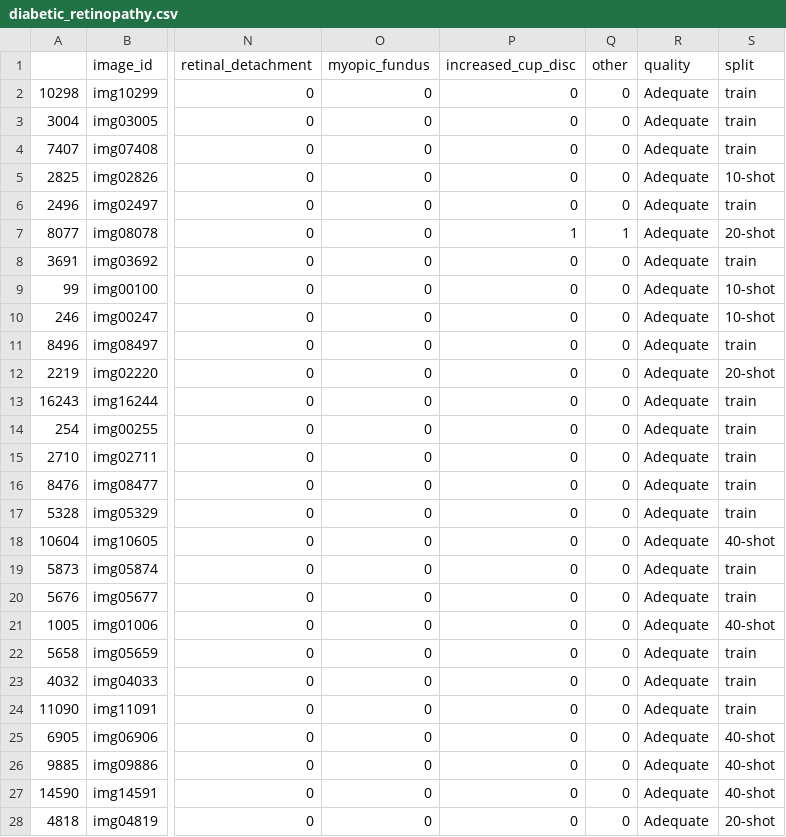
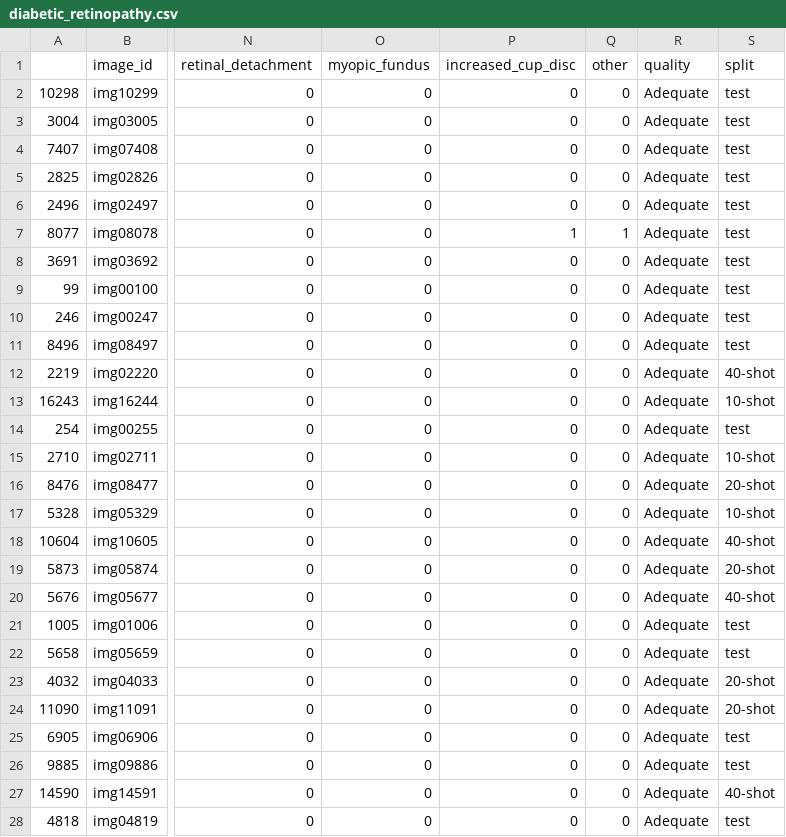
Before and after one commit to gabjp/few-shot-BRSET, a CSV file: data/diabetic_retinopathy.csv, drawn as a sheet; only a part is shown, gaps mark what is left out; the diff covers the shown part only; the diff names each change by its address in the sheet, - before the commit and + after, or states it on an @@ line.

```diff
--- a/data/diabetic_retinopathy.csv
+++ b/data/diabetic_retinopathy.csv
-S2:S4 (split): train
+S2:S4 (split): test
-S5 (split): 10-shot
+S5 (split): test
-S6 (split): train
+S6 (split): test
-S7 (split): 20-shot
+S7 (split): test
-S8 (split): train
+S8 (split): test
-S9:S10 (split): 10-shot
+S9:S10 (split): test
-S11 (split): train
+S11 (split): test
-S12 (split): 20-shot
+S12 (split): 40-shot
-S13 (split): train
+S13 (split): 10-shot
-S14 (split): train
+S14 (split): test
-S15 (split): train
+S15 (split): 10-shot
-S16 (split): train
+S16 (split): 20-shot
-S17 (split): train
+S17 (split): 10-shot
-S19 (split): train
+S19 (split): 20-shot
-S20 (split): train
+S20 (split): 40-shot
-S21 (split): 40-shot
+S21 (split): test
-S22 (split): train
+S22 (split): test
-S23:S24 (split): train
+S23:S24 (split): 20-shot
-S25:S26 (split): 40-shot
+S25:S26 (split): test
-S28 (split): 20-shot
+S28 (split): test
```
Also changed, not shown: 118 edited cells elsewhere in this file, data/amd.csv, data/drusens.csv, 9 other files.
